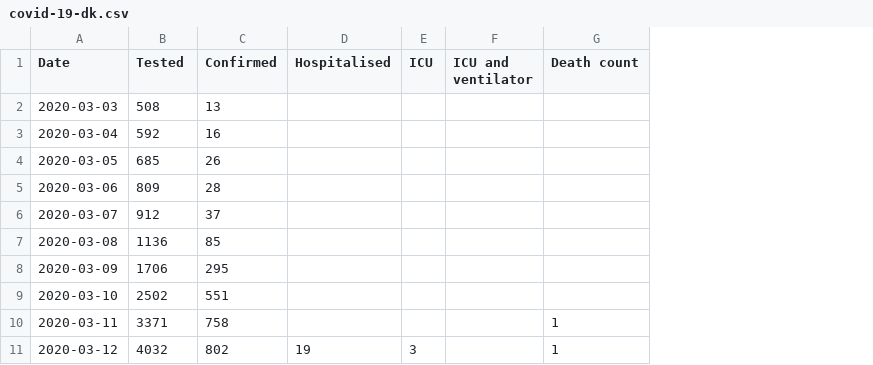
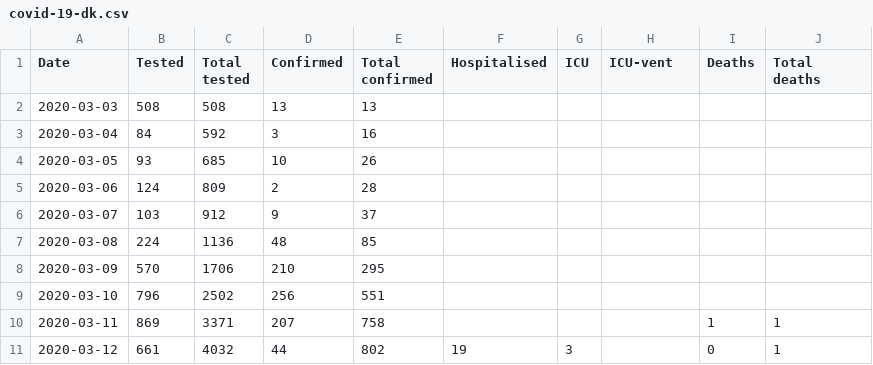
Before and after one commit to covid-19-sim/covid-19.sst.dk, a CSV file: covid-19-dk.csv, drawn as a sheet; only a part is shown; addresses are those after the commit; the diff names each change by its address in the sheet, - before the commit and + after, or states it on an @@ line.

Commit message:
Added more columns

```diff
--- a/covid-19-dk.csv
+++ b/covid-19-dk.csv
+column B (Tested), rows 2-11: 508 | 84 | 93 | 124 | 103 | 224 | 570 | 796 | 869 | 661
+column D (Confirmed), rows 2-11: 13 | 3 | 10 | 2 | 9 | 48 | 210 | 256 | 207 | 44
+column I (Deaths), rows 10-11: 1 | 0
-C1: Tested
+C1: Total tested
-E1: Confirmed
+E1: Total confirmed
-H1: ICU and ventilator
+H1: ICU-vent
-J1: Death count
+J1: Total deaths
```
Also changed, not shown: 1 other file.
